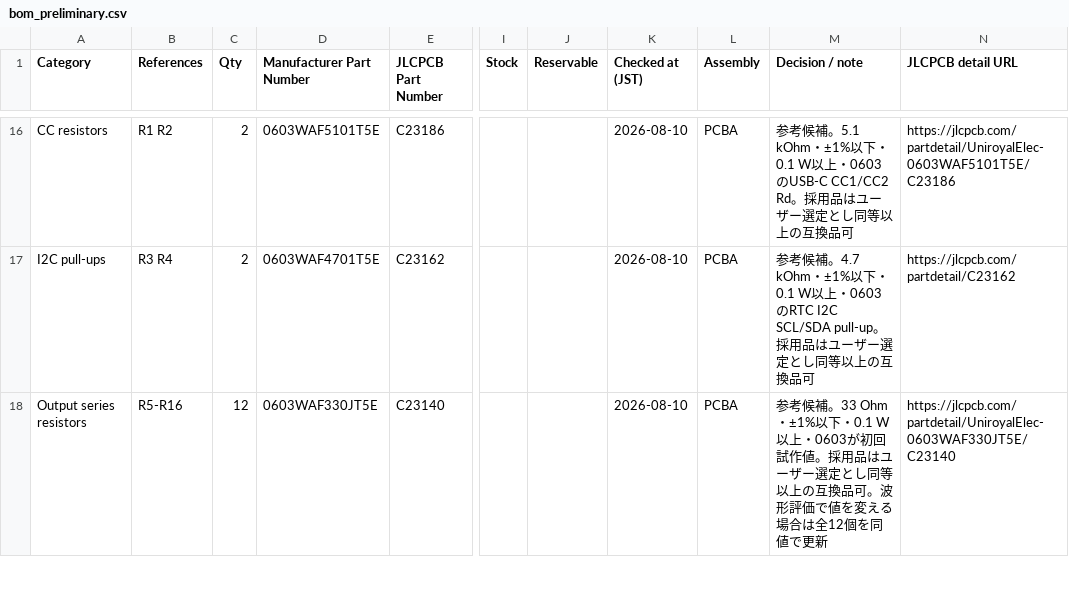
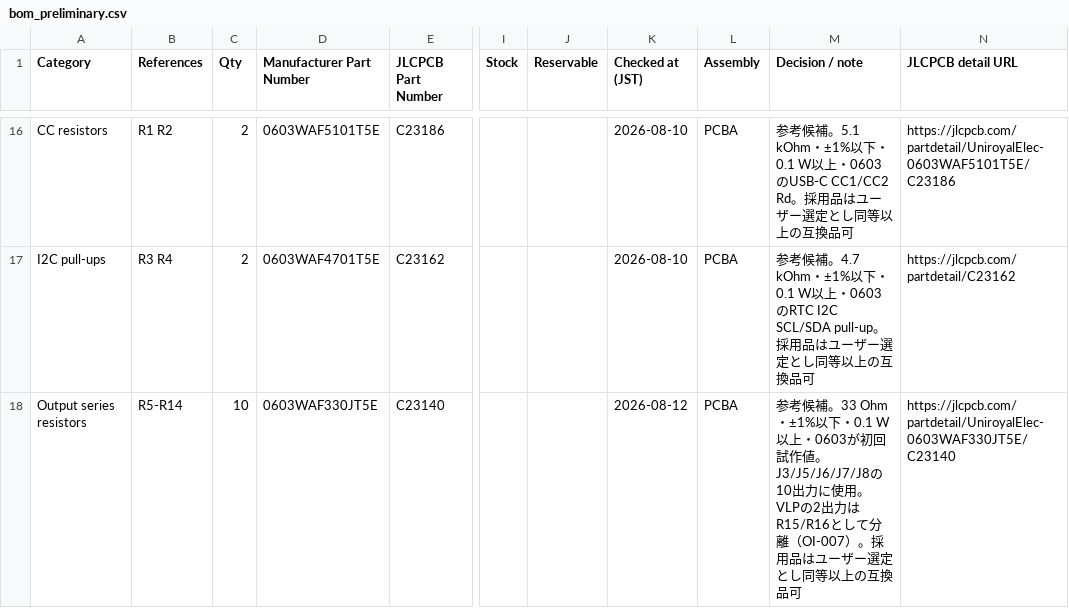
Before and after one commit to CoderDojoMusashikosugi/cub_2026_timing_sync_if_board, a CSV file: hardware/overall/bom_preliminary.csv, drawn as a sheet; only a part is shown, gaps mark what is left out; the diff covers the shown part only; the diff names each change by its address in the sheet, - before the commit and + after, or states it on an @@ line.

```diff
--- a/hardware/overall/bom_preliminary.csv
+++ b/hardware/overall/bom_preliminary.csv
-B18 (References): R5-R16
+B18 (References): R5-R14
-C18 (Qty): 12
+C18 (Qty): 10
-K18 (Checked at (JST)): 2026-08-10
+K18 (Checked at (JST)): 2026-08-12
-M18 (Decision / note): …試作値。採用品はユーザー選定とし同等以上の互換品可。波形評価で値を変える場合は全12個を同値で更新
+M18 (Decision / note): …試作値。J3/J5/J6/J7/J8の10出力に使用。VLPの2出力はR15/R16として分離（OI-007）。採用品はユーザー選定とし同等以上の互換品可
```
Also changed, not shown: 3 added rows and 1 edited cell elsewhere in this file, 4 other files.
